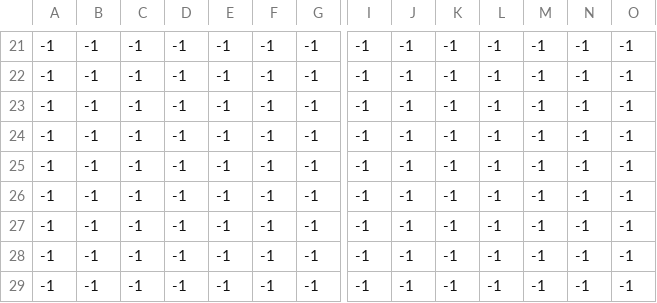
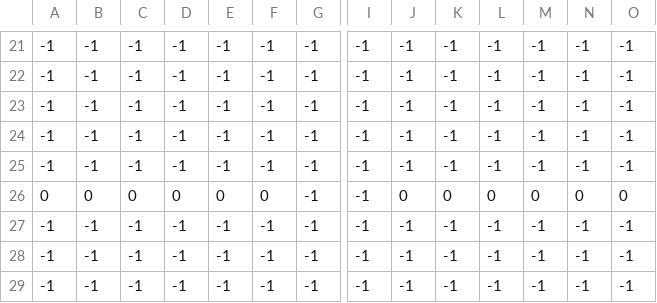
Before and after one commit to Anup-Nayak/Norm-Busters, a CSV file: assets/levels/level_2/Level_2_Obstacles.csv, drawn as a sheet; only a part is shown, gaps mark what is left out; the diff names each change by its address in the sheet, - before the commit and + after, or states it on an @@ line.

Commit message:
Level 0 Done

```diff
--- a/assets/levels/level_2/Level_2_Obstacles.csv
+++ b/assets/levels/level_2/Level_2_Obstacles.csv
-A26: -1
+A26: 0
-B26: -1
+B26: 0
-C26: -1
+C26: 0
-D26: -1
+D26: 0
-E26: -1
+E26: 0
-F26: -1
+F26: 0
-J26: -1
+J26: 0
-K26: -1
+K26: 0
-L26: -1
+L26: 0
-M26: -1
+M26: 0
-N26: -1
+N26: 0
-O26: -1
+O26: 0
```
Also changed, not shown: assets/levels/level_2/Level_2_boundary.csv, assets/levels/level_2/Level_2_rewards.csv, 3 other files.
